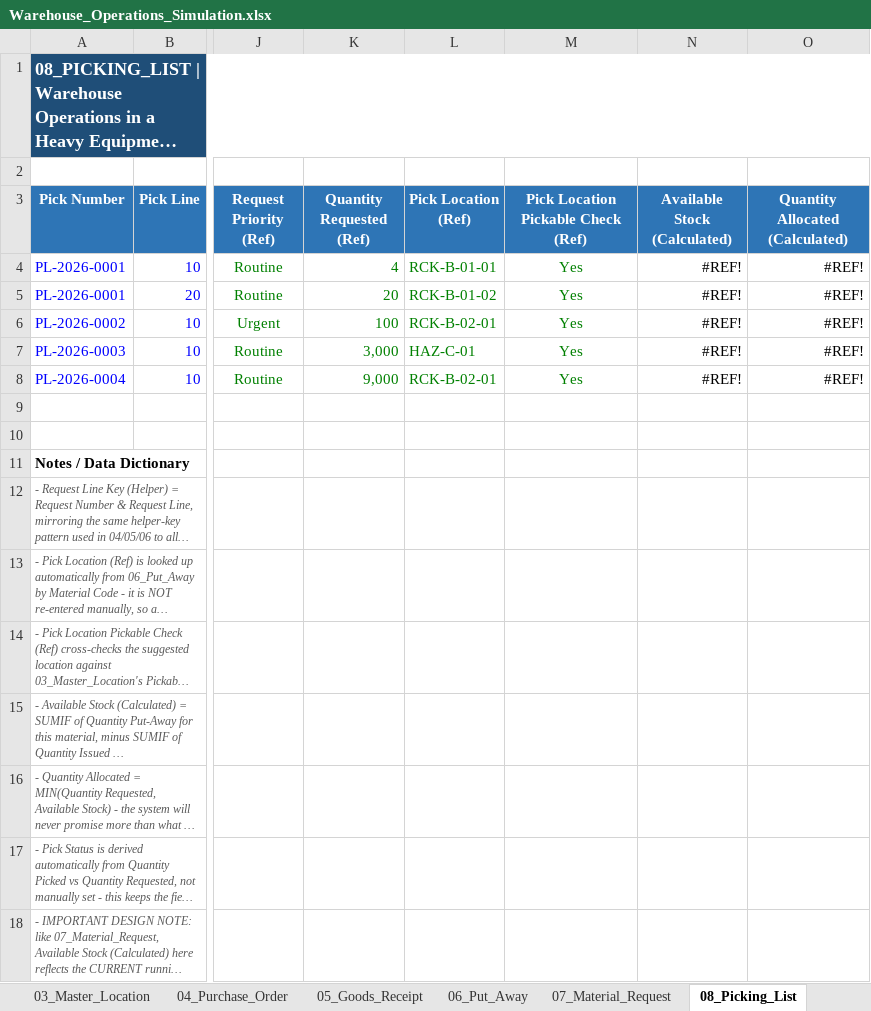
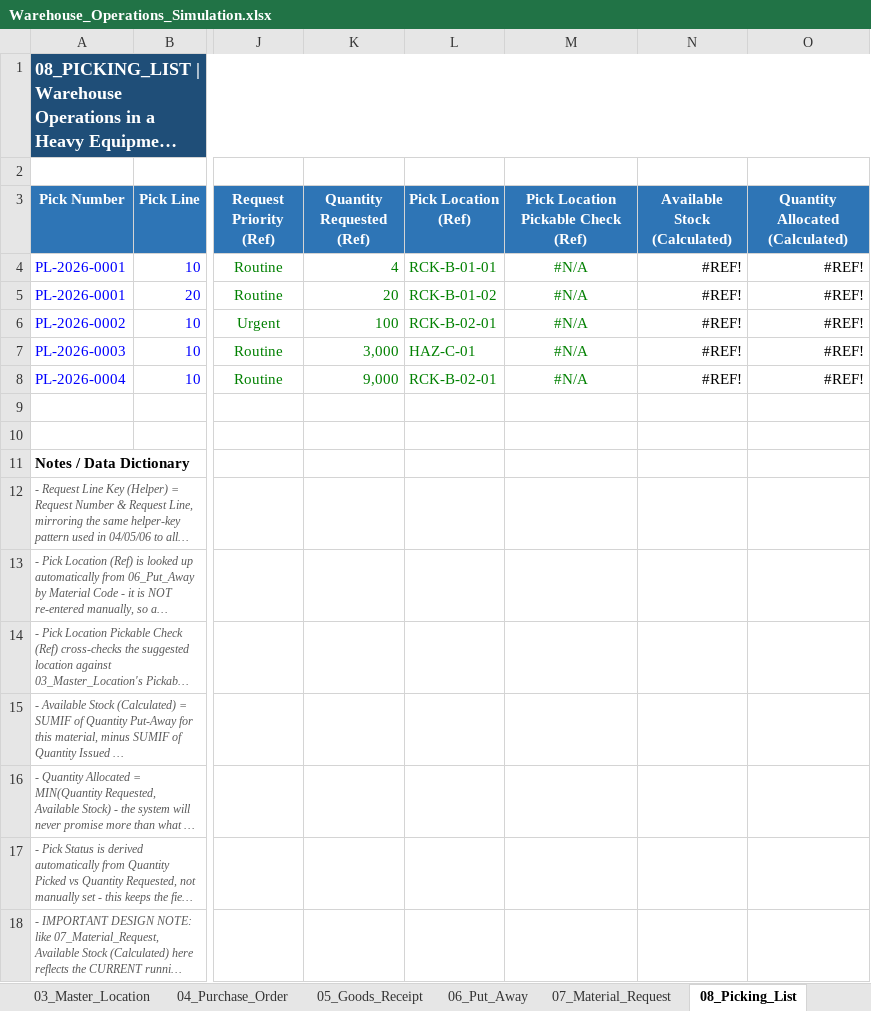
Before and after one commit to fikri-fajar/warehouse-operations-simulation, an Excel workbook: Warehouse_Operations_Simulation.xlsx, sheet 08_Picking_List, drawn as a sheet; only a part is shown, gaps mark what is left out; long unchanged cells end in …; values as stored, in another font and other column widths than the file's, no borders; conditional formats and table styles not drawn; the diff names each change by its address in the sheet, - before the commit and + after, or states it on an @@ line.

```diff
--- a/Warehouse_Operations_Simulation.xlsx (sheet 08_Picking_List)
+++ b/Warehouse_Operations_Simulation.xlsx (sheet 08_Picking_List)
-M4:M8: Yes
+M4:M8: #N/A
```
Also changed, not shown: sheet 03_Master_Location, sheet 01_Master_Material, sheet 02_Master_Supplier, sheet 12_Dashboard, sheet 06_Put_Away, sheet 04_Purchase_Order, 1 more sheet.
